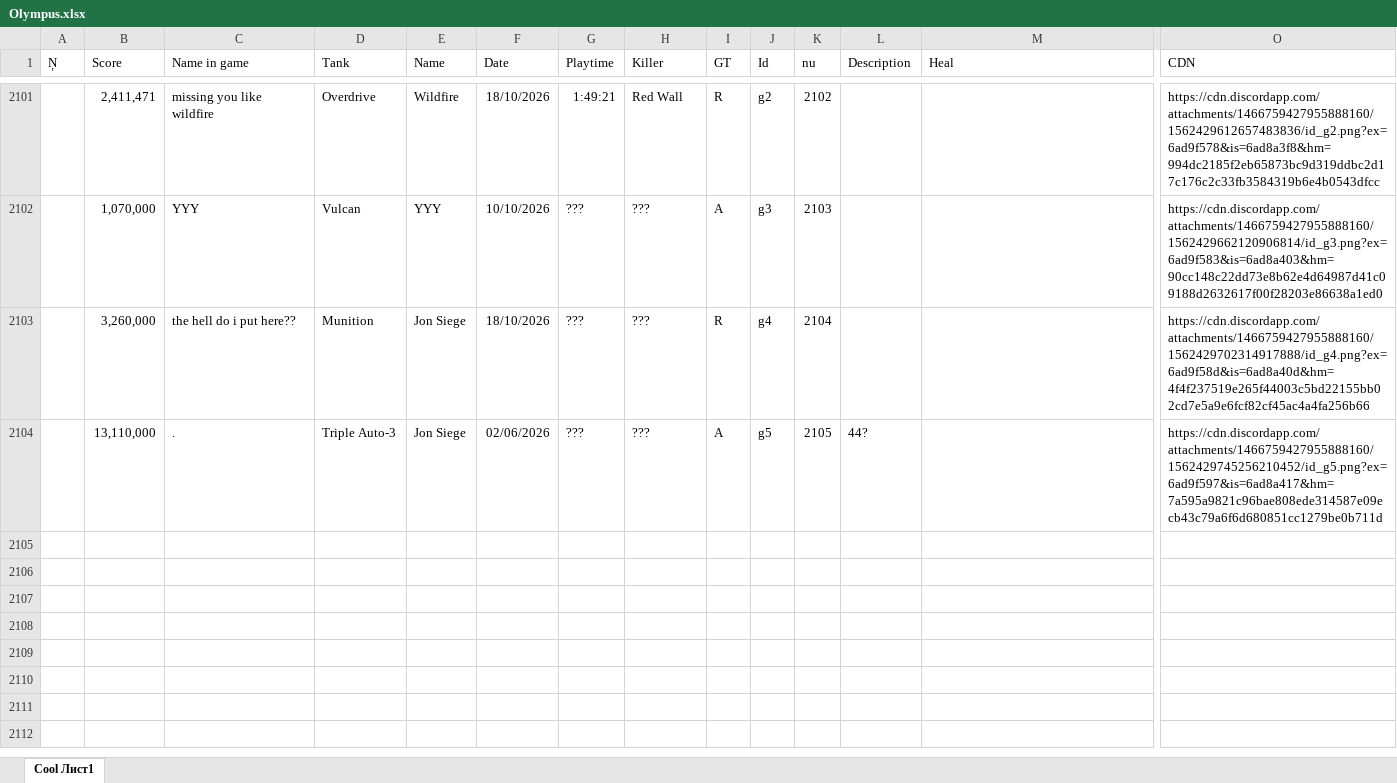
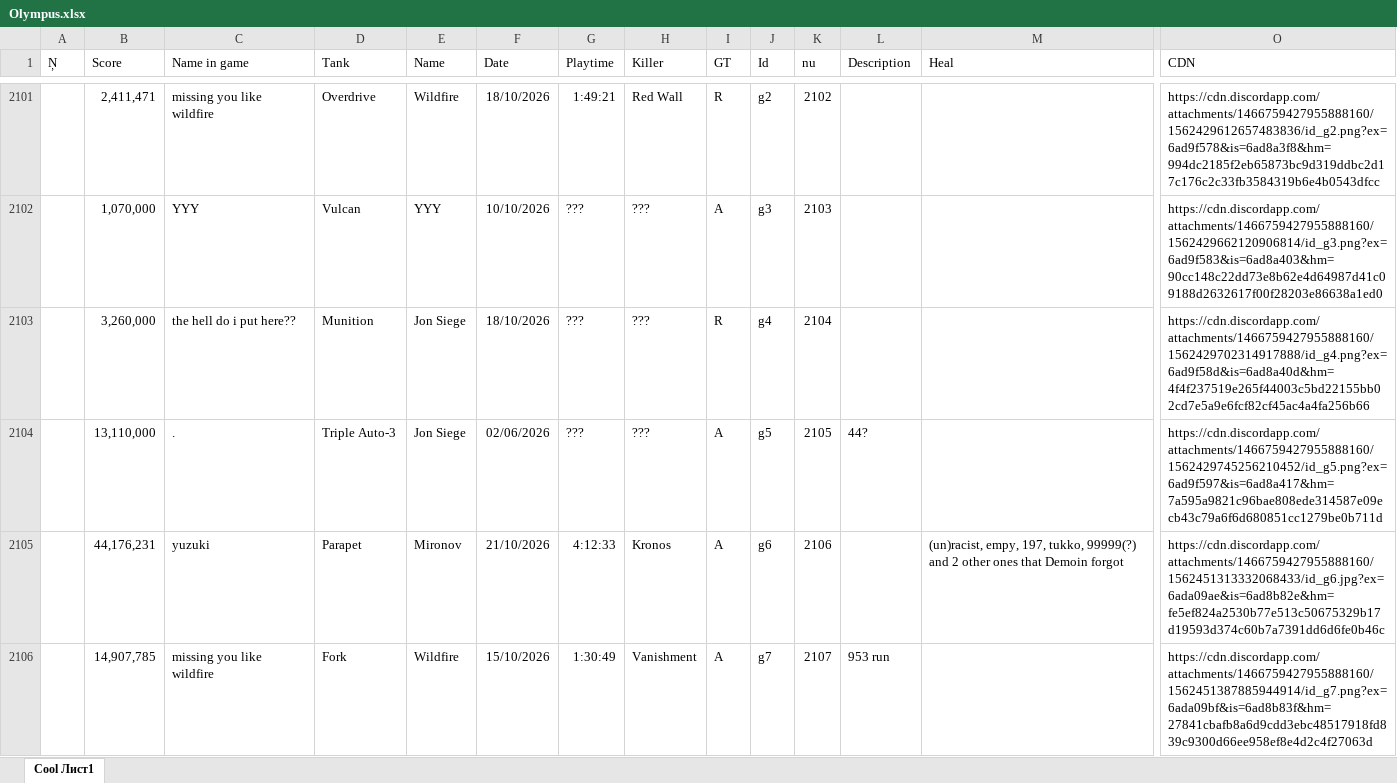
Before and after one commit to Tejmq/OlympusBot, an Excel workbook: data/Olympus.xlsx, sheet Cool Лист1, drawn as a sheet; only a part is shown, gaps mark what is left out; values as stored, in another font and other column widths than the file's, no borders; rows hold the shown columns only; the diff names each change by its address in the sheet, - before the commit and + after, or states it on an @@ line.

Commit message:
Add files via upload

```diff
--- a/data/Olympus.xlsx (sheet Cool Лист1)
+++ b/data/Olympus.xlsx (sheet Cool Лист1)
+row 2105:  | 44,176,231 | yuzuki | Parapet | Mironov | 21/10/2026 | 4:12:33 | Kronos | A | g6 | 2106 |  | (un)racist, empy, 197, tukko, 99999(?) and 2 other ones that Demoin forgot | https://cdn.discordapp.com/attachments/1466759427955888160/1562451313332068433/id_g6.jpg?ex=6ada09ae&is=6ad8b82e&hm=fe5ef824a2530b77e513c50675329b17d19593d374c60b7a7391dd6d6fe0b46c
+row 2106:  | 14,907,785 | missing you like wildfire | Fork | Wildfire | 15/10/2026 | 1:30:49 | Vanishment | A | g7 | 2107 | 953 run |  | https://cdn.discordapp.com/attachments/1466759427955888160/1562451387885944914/id_g7.png?ex=6ada09bf&is=6ad8b83f&hm=27841cbafb8a6d9cdd3ebc48517918fd839c9300d66ee958ef8e4d2c4f27063d
```
